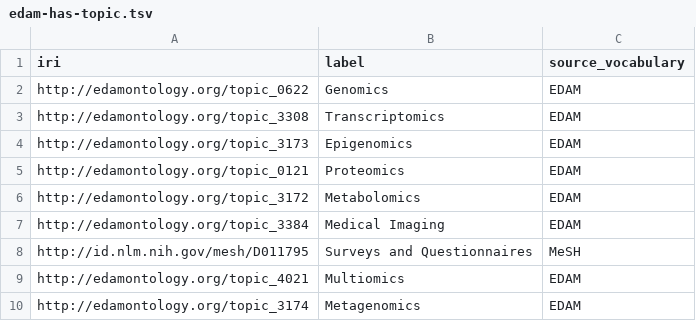
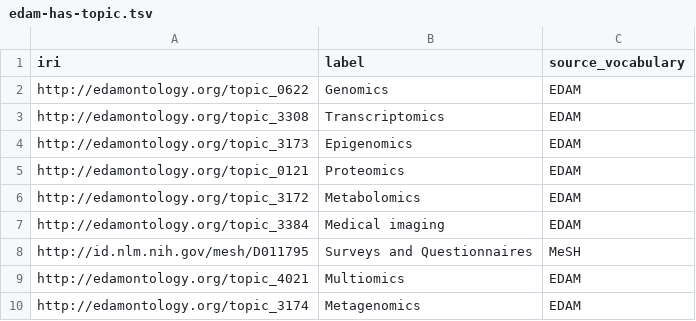
Before and after one commit to Health-RI/health-ri-metadata, a TSV file: Formalisation(shacl)/Core/ValueLists/edam-has-topic.tsv, drawn as a sheet.

```diff
--- a/Formalisation(shacl)/Core/ValueLists/edam-has-topic.tsv
+++ b/Formalisation(shacl)/Core/ValueLists/edam-has-topic.tsv
@@ -6,3 +6,3 @@ http://edamontology.org/topic_0121	Proteomics	EDAM
 http://edamontology.org/topic_3172	Metabolomics	EDAM
-http://edamontology.org/topic_3384	Medical Imaging	EDAM
+http://edamontology.org/topic_3384	Medical imaging	EDAM
 http://id.nlm.nih.gov/mesh/D011795	Surveys and Questionnaires	MeSH
```
Also changed, not shown: Formalisation(shacl)/Core/ValueLists/schema-measurement-technique.tsv.
